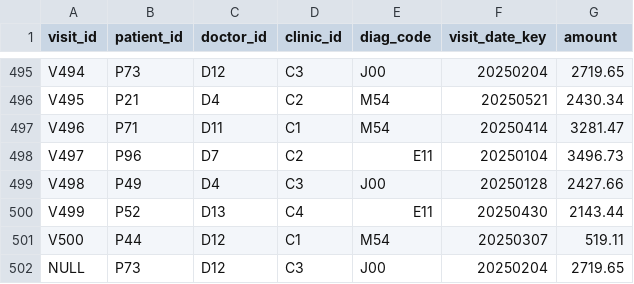
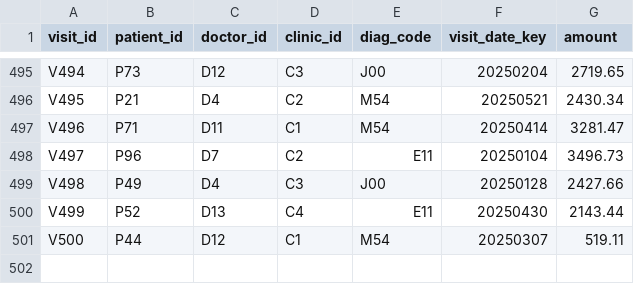
Before and after one commit to maxbjorken/healthcare-data-pipeline, a CSV file: data/raw_visits.csv, drawn as a sheet; only a part is shown, gaps mark what is left out.

Commit message:
Fixed some errors
Had some problems with data ingestion that made dbt fail

```diff
--- a/data/raw_visits.csv
+++ b/data/raw_visits.csv
@@ -501,2 +501 @@ V499,P52,D13,C4,E11,20250430,2143.44
 V500,P44,D12,C1,M54,20250307,519.11
-NULL,P73,D12,C3,J00,20250204,2719.65
```
Also changed, not shown: 4 other files.
